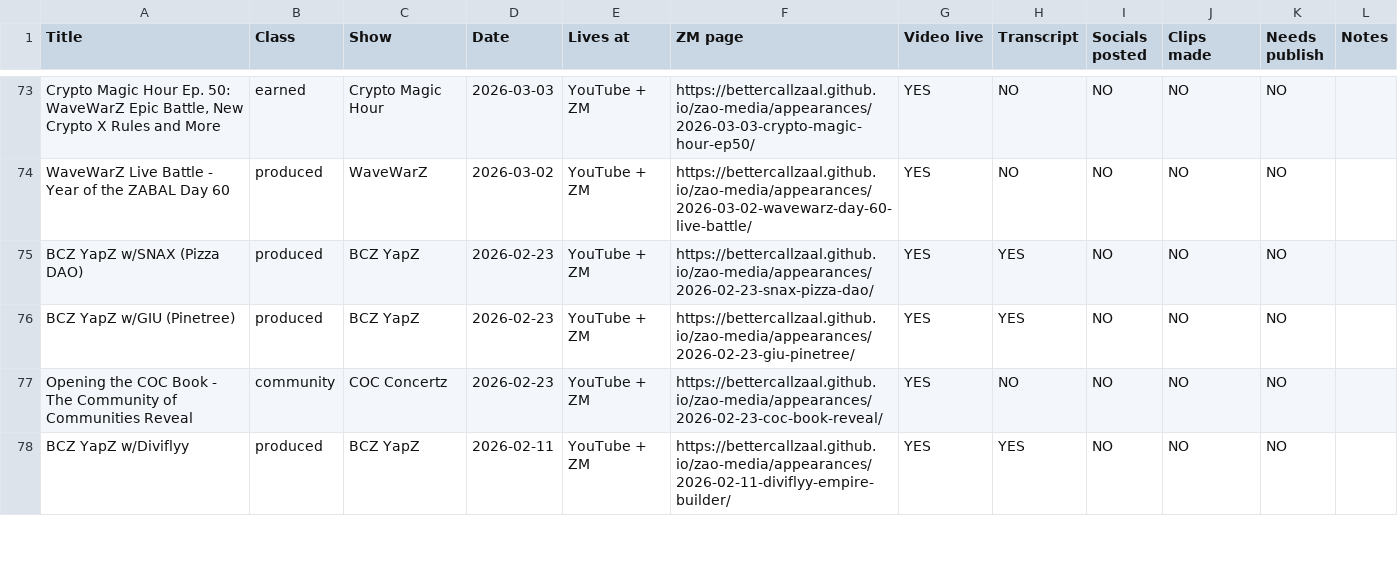
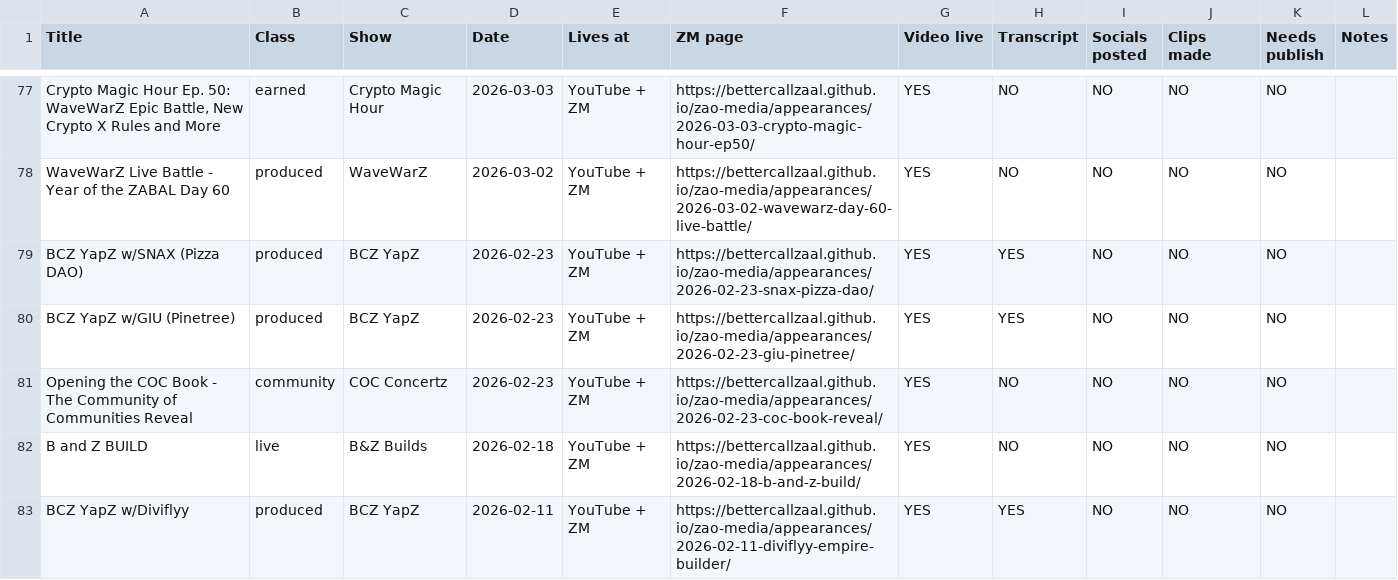
Before and after one commit to bettercallzaal/zao-media, a CSV file: media-crm.csv, drawn as a sheet; only a part is shown, gaps mark what is left out; the diff covers the shown part only.

```diff
--- a/media-crm.csv
+++ b/media-crm.csv
@@ -77,2 +81,3 @@
 "Opening the COC Book - The Community of Communities Reveal","community","COC Concertz","2026-02-23","YouTube + ZM","https://bettercallzaal.github.io/zao-media/appearances/2026-02-23-coc-book-reveal/","YES","NO","NO","NO","NO",""
+"B and Z BUILD","live","B&Z Builds","2026-02-18","YouTube + ZM","https://bettercallzaal.github.io/zao-media/appearances/2026-02-18-b-and-z-build/","YES","NO","NO","NO","NO",""
 "BCZ YapZ w/Diviflyy","produced","BCZ YapZ","2026-02-11","YouTube + ZM","https://bettercallzaal.github.io/zao-media/appearances/2026-02-11-diviflyy-empire-builder/","YES","YES","NO","NO","NO",""
```
Also changed, not shown: 6 added rows elsewhere in this file, 19 other files.
